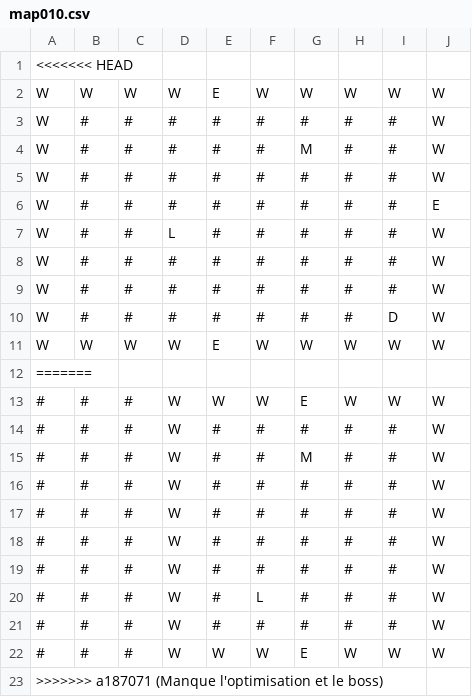
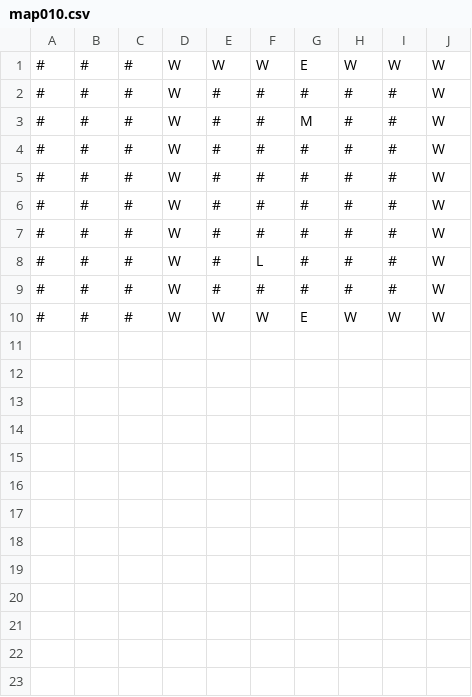
Before and after one commit to luxferre-code/SAE1.02_Thuillier_Doose, a CSV file: ressources/maps/map010.csv, drawn as a sheet; the diff names each change by its address in the sheet, - before the commit and + after, or states it on an @@ line.

```diff
--- a/ressources/maps/map010.csv
+++ b/ressources/maps/map010.csv
-row 1: <<<<<<< HEAD
-row 2: W | W | W | W | E | W | W | W | W | W
-row 3: W | # | # | # | # | # | # | # | # | W
-row 4: W | # | # | # | # | # | M | # | # | W
-row 5: W | # | # | # | # | # | # | # | # | W
-row 6: W | # | # | # | # | # | # | # | # | E
-row 7: W | # | # | L | # | # | # | # | # | W
-row 8: W | # | # | # | # | # | # | # | # | W
-row 9: W | # | # | # | # | # | # | # | # | W
-row 10: W | # | # | # | # | # | # | # | D | W
-row 11: W | W | W | W | E | W | W | W | W | W
-row 12: =======
-row 23: >>>>>>> a187071 (Manque l'optimisation et le boss)
```
Also changed, not shown: ressources/maps/map014.csv, ressources/maps/map020.csv, 29 other files.
